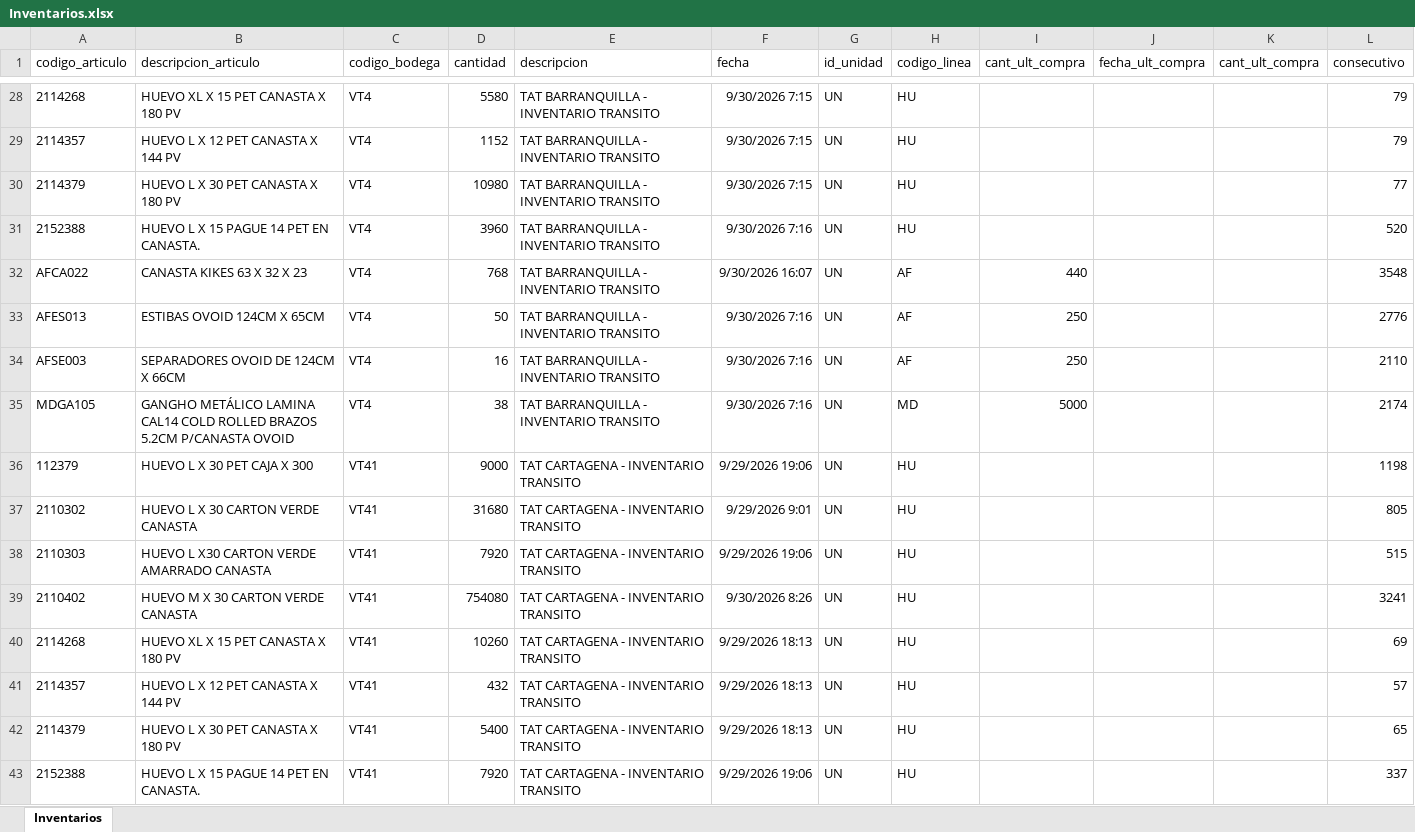
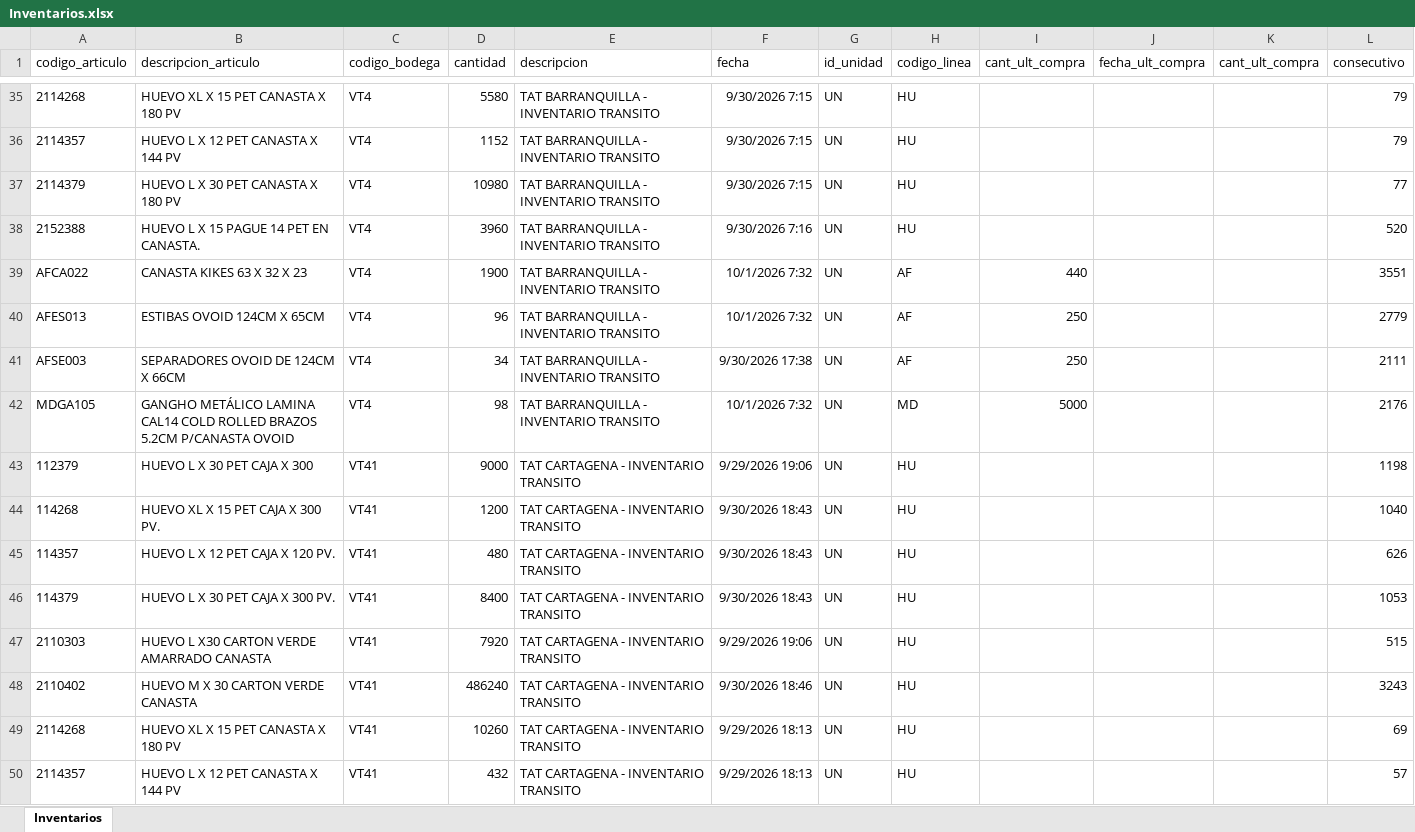
Before and after one commit to CamiVargas25/Inventarios, an Excel workbook: Inventarios.xlsx, sheet Inventarios, drawn as a sheet; only a part is shown, gaps mark what is left out; the shorter side is filled out with more unchanged rows; values as stored, in another font and other column widths than the file's, no borders; addresses are those after the commit; the diff covers the shown part only; the diff names each change by its address in the sheet, - before the commit and + after, or states it on an @@ line.

```diff
--- a/Inventarios.xlsx (sheet Inventarios)
+++ b/Inventarios.xlsx (sheet Inventarios)
-D39 (cantidad): 768
+D39 (cantidad): 1900
-F39 (fecha): 9/30/2026 16:07
+F39 (fecha): 10/1/2026 7:32
-L39 (consecutivo): 3548
+L39 (consecutivo): 3551
-D40 (cantidad): 50
+D40 (cantidad): 96
-F40 (fecha): 9/30/2026 7:16
+F40 (fecha): 10/1/2026 7:32
-L40 (consecutivo): 2776
+L40 (consecutivo): 2779
-D41 (cantidad): 16
+D41 (cantidad): 34
-F41 (fecha): 9/30/2026 7:16
+F41 (fecha): 9/30/2026 17:38
-L41 (consecutivo): 2110
+L41 (consecutivo): 2111
-D42 (cantidad): 38
+D42 (cantidad): 98
-F42 (fecha): 9/30/2026 7:16
+F42 (fecha): 10/1/2026 7:32
-L42 (consecutivo): 2174
+L42 (consecutivo): 2176
+row 44: 114268 | HUEVO XL X 15 PET CAJA X 300 PV. | VT41 | 1200 | TAT CARTAGENA - INVENTARIO TRANSITO | 9/30/2026 18:43 | UN | HU |  |  |  | 1040
+row 45: 114357 | HUEVO L X 12 PET CAJA X 120 PV. | VT41 | 480 | TAT CARTAGENA - INVENTARIO TRANSITO | 9/30/2026 18:43 | UN | HU |  |  |  | 626
-A46 (codigo_articulo): 2110302
+A46 (codigo_articulo): 114379
-B46 (descripcion_articulo): HUEVO L X 30 CARTON VERDE CANASTA
+B46 (descripcion_articulo): HUEVO L X 30 PET CAJA X 300 PV.
-D46 (cantidad): 31680
+D46 (cantidad): 8400
-F46 (fecha): 9/29/2026 9:01
+F46 (fecha): 9/30/2026 18:43
-L46 (consecutivo): 805
+L46 (consecutivo): 1053
-D48 (cantidad): 754080
+D48 (cantidad): 486240
-F48 (fecha): 9/30/2026 8:26
+F48 (fecha): 9/30/2026 18:46
-L48 (consecutivo): 3241
+L48 (consecutivo): 3243
```
Also changed, not shown: 68 added rows, 63 removed rows and 199 edited cells elsewhere in this sheet, 5 other files.
